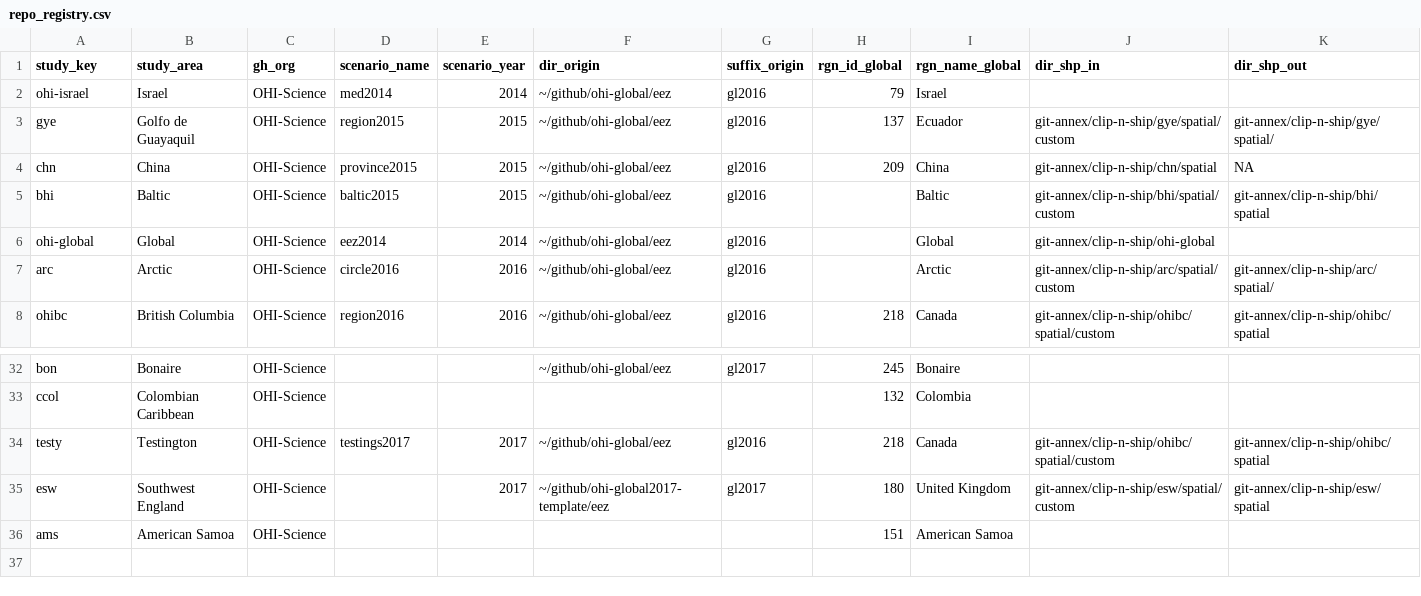
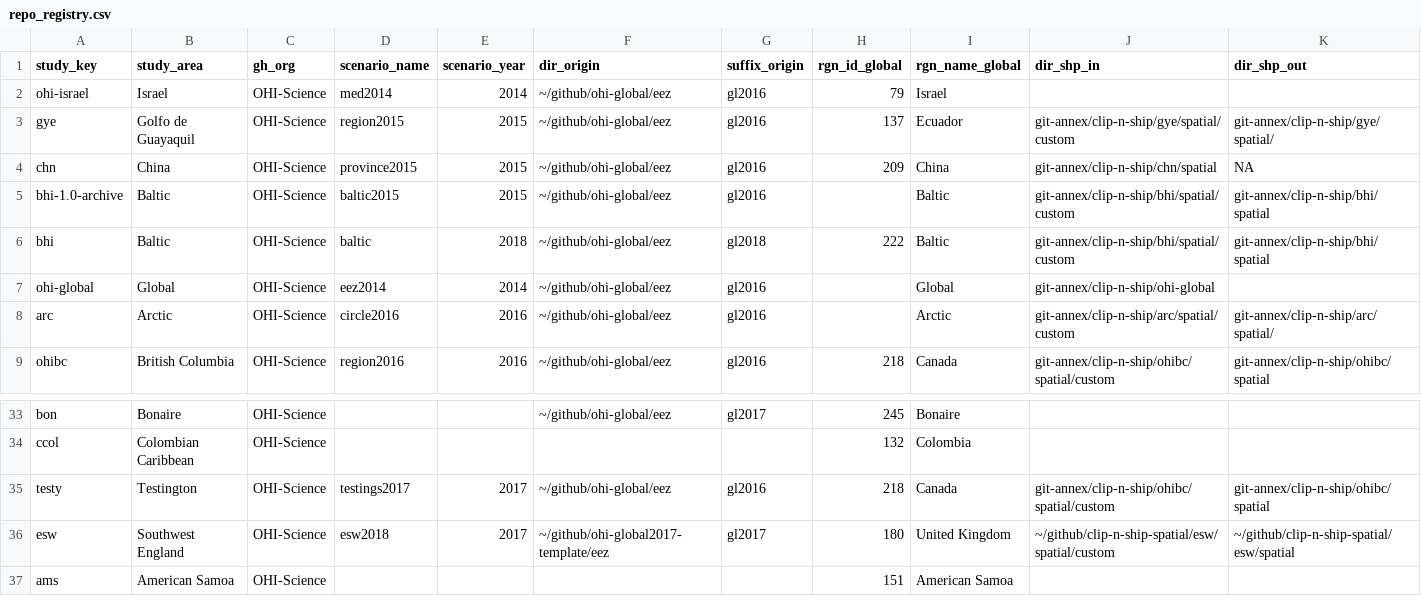
Before and after one commit to OHI-Science/ohirepos-log, a CSV file: repo_registry.csv, drawn as a sheet; only a part is shown, gaps mark what is left out; addresses are those after the commit; rows hold the shown columns only; the diff names each change by its address in the sheet, - before the commit and + after, or states it on an @@ line.

Commit message:
add BHI (for 2.0) and BHI-1.0-archive

```diff
--- a/repo_registry.csv
+++ b/repo_registry.csv
+row 5: bhi-1.0-archive | Baltic | OHI-Science | baltic2015 | 2015 | ~/github/ohi-global/eez | gl2016 |  | Baltic | git-annex/clip-n-ship/bhi/spatial/custom | git-annex/clip-n-ship/bhi/spatial
-D6 (scenario_name): baltic2015
+D6 (scenario_name): baltic
-E6 (scenario_year): 2015
+E6 (scenario_year): 2018
-G6 (suffix_origin): gl2016
+G6 (suffix_origin): gl2018
-H6 (rgn_id_global): (empty)
+H6 (rgn_id_global): 222
-D36 (scenario_name): (empty)
+D36 (scenario_name): esw2018
-J36 (dir_shp_in): git-annex/clip-n-ship/esw/spatial/custom
+J36 (dir_shp_in): ~/github/clip-n-ship-spatial/esw/spatial/custom
-K36 (dir_shp_out): git-annex/clip-n-ship/esw/spatial
+K36 (dir_shp_out): ~/github/clip-n-ship-spatial/esw/spatial
```
